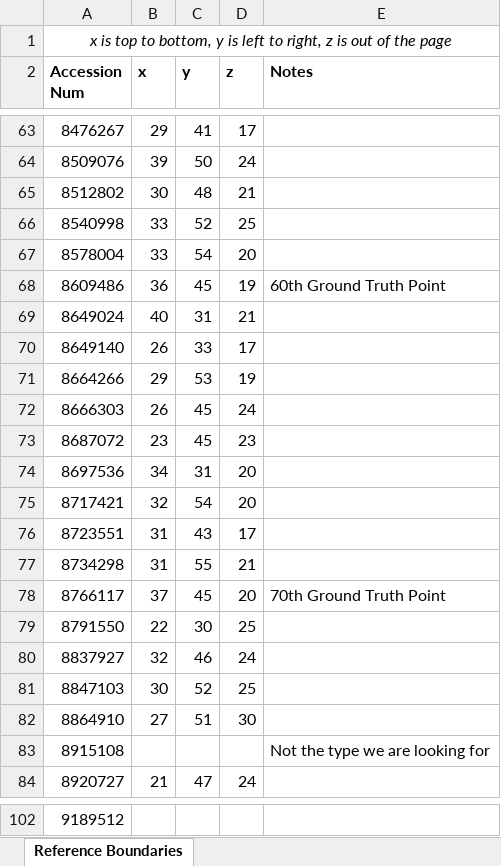
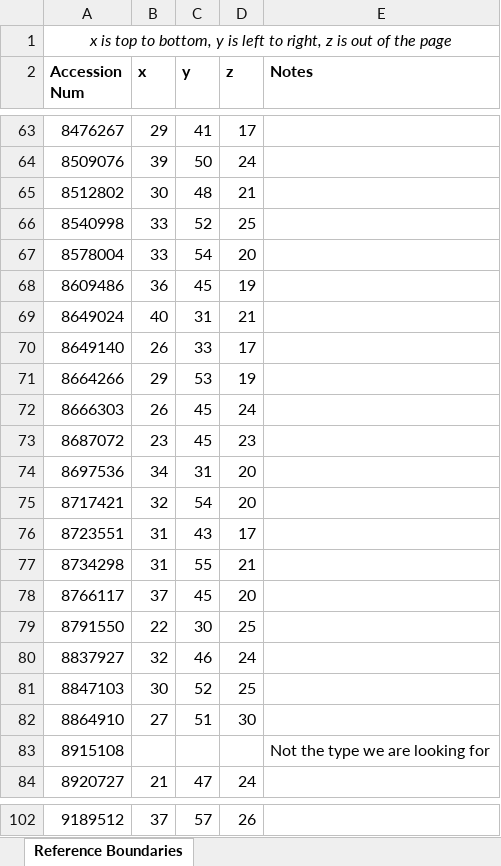
Before and after one commit to youyoons/Undergraduate_Thesis_Scripts, an Excel workbook: GHT/ground_truth_detection_pts_all.xlsx, sheet Reference Boundaries, drawn as a sheet; only a part is shown, gaps mark what is left out; values as stored, in another font and other column widths than the file's, no borders; the diff covers the shown part only; the diff names each change by its address in the sheet, - before the commit and + after, or states it on an @@ line.

Commit message:
Added to 91 ground truth points

```diff
--- a/GHT/ground_truth_detection_pts_all.xlsx (sheet Reference Boundaries)
+++ b/GHT/ground_truth_detection_pts_all.xlsx (sheet Reference Boundaries)
-E68 (Notes): 60th Ground Truth Point
+E68 (Notes): (empty)
-E78 (Notes): 70th Ground Truth Point
+E78 (Notes): (empty)
-B102 (x): (empty)
+B102 (x): 37
-C102 (y): (empty)
+C102 (y): 57
-D102 (z): (empty)
+D102 (z): 26
```
Also changed, not shown: 33 edited cells elsewhere in this sheet.
